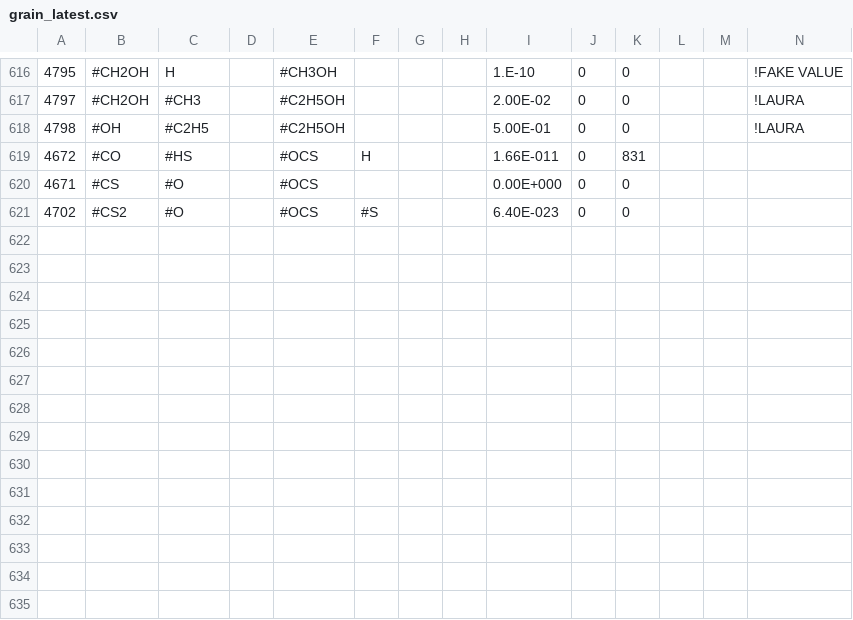
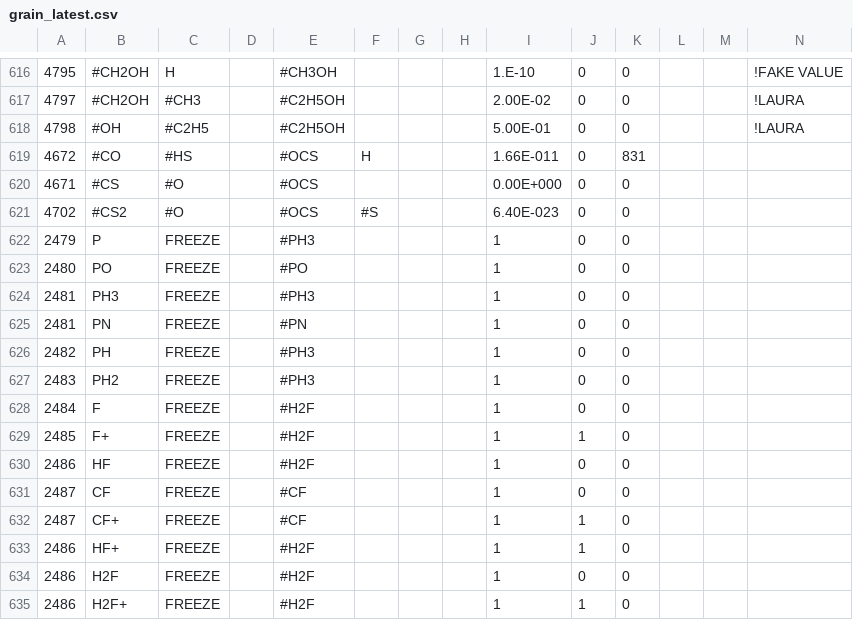
Before and after one commit to uclchem/UCLCHEM, a CSV file: Makerates/inputFiles/grain_latest.csv, drawn as a sheet; only a part is shown, gaps mark what is left out.

```diff
--- a/Makerates/inputFiles/grain_latest.csv
+++ b/Makerates/inputFiles/grain_latest.csv
@@ -621 +621,15 @@
 4702,#CS2,#O,,#OCS,#S,,,6.40E-023,0,0,,,
+2479,P,FREEZE,,#PH3,,,,1,0,0,,,
+2480,PO,FREEZE,,#PO,,,,1,0,0,,,
+2481,PH3,FREEZE,,#PH3,,,,1,0,0,,,
+2481,PN,FREEZE,,#PN,,,,1,0,0,,,
+2482,PH,FREEZE,,#PH3,,,,1,0,0,,,
+2483,PH2,FREEZE,,#PH3,,,,1,0,0,,,
+2484,F,FREEZE,,#H2F,,,,1,0,0,,,
+2485,F+,FREEZE,,#H2F,,,,1,1,0,,,
+2486,HF,FREEZE,,#H2F,,,,1,0,0,,,
+2487,CF,FREEZE,,#CF,,,,1,0,0,,,
+2487,CF+,FREEZE,,#CF,,,,1,1,0,,,
+2486,HF+,FREEZE,,#H2F,,,,1,1,0,,,
+2486,H2F,FREEZE,,#H2F,,,,1,0,0,,,
+2486,H2F+,FREEZE,,#H2F,,,,1,1,0,,,
```
Also changed, not shown: Makerates/inputFiles/species_latest.csv, 13 other files.
